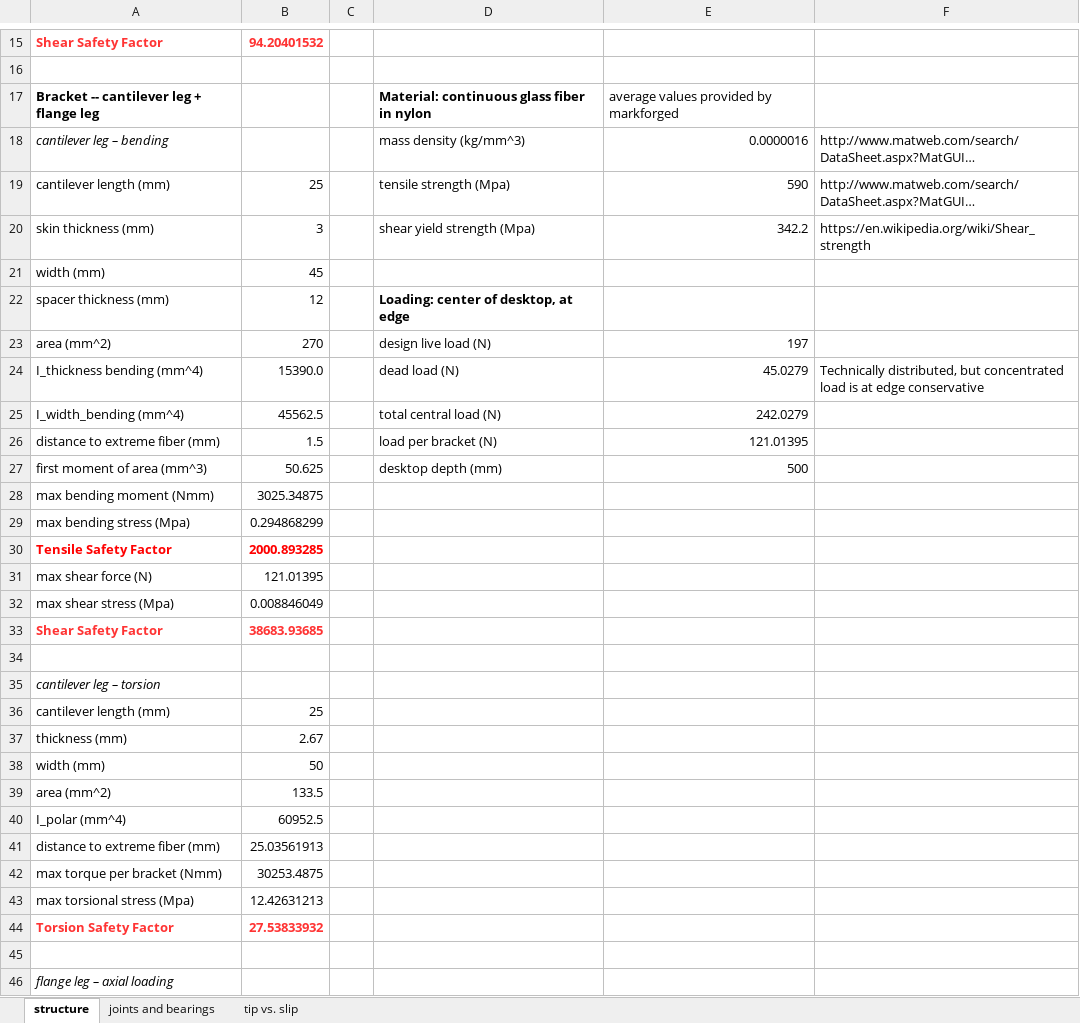
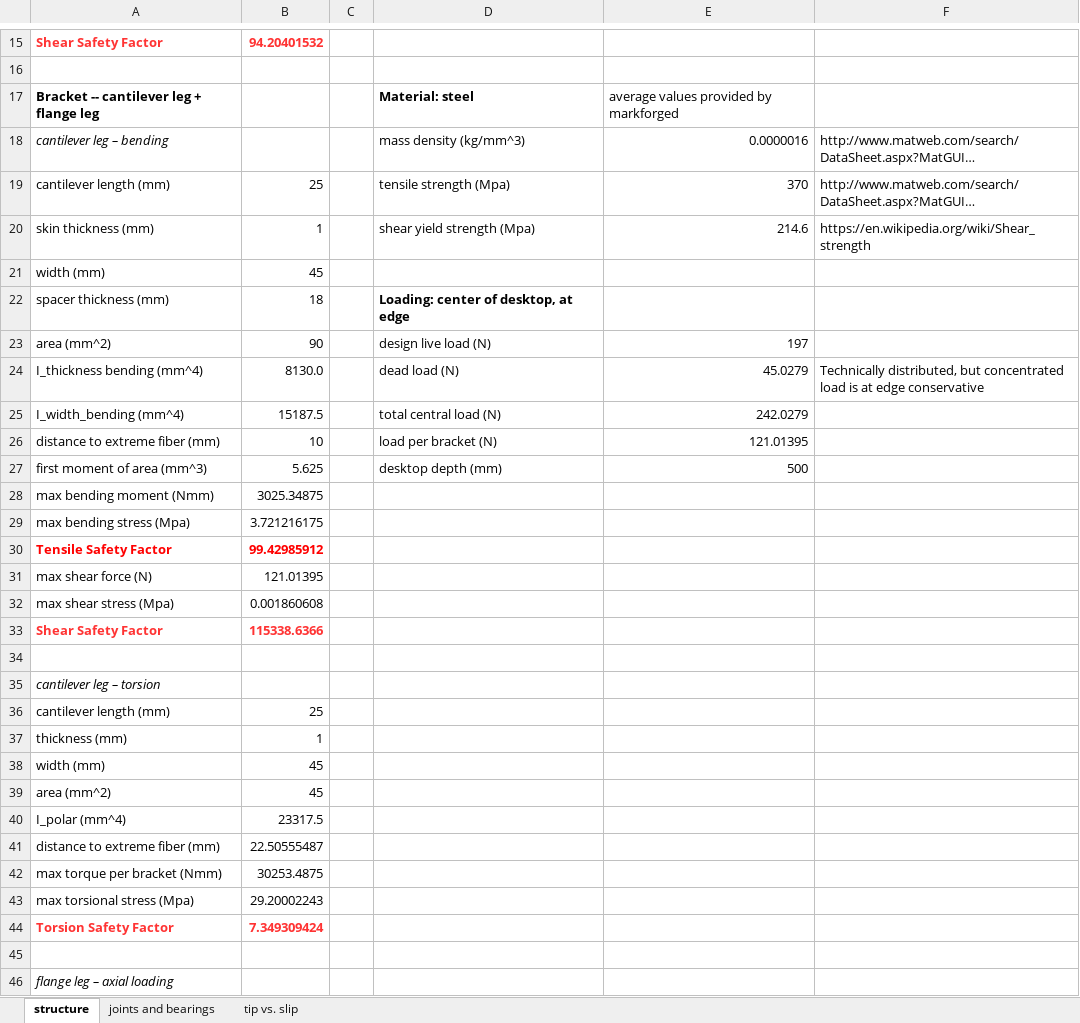
Before and after one commit to tjankovic/2-77-ppd, an Excel workbook: design_spreadsheets/Detailed Engineering.xlsx, sheet structure, drawn as a sheet; only a part is shown, gaps mark what is left out; long unchanged cells end in …; values as stored, in another font and other column widths than the file's, no borders; removed rows and columns are numbered as before the commit, all else as after; the diff covers the shown part only; the diff names each change by its address in the sheet, - before the commit and + after, or states it on an @@ line.

Commit message:
Update error budget and detailed structural calculations to account for mispositioned bolt holes.

```diff
--- a/design_spreadsheets/Detailed Engineering.xlsx (sheet structure)
+++ b/design_spreadsheets/Detailed Engineering.xlsx (sheet structure)
-D17: Material: continuous glass fiber in nylon
+D17: Material: steel
-E19: 590
+E19: 370
-B20: 3
+B20: 1
-E20: 342.2
+E20: 214.6
-B22: 12
+B22: 18
-B23: 270
+B23: 90
-B24: 15390.0
+B24: 8130.0
-B25: 45562.5
+B25: 15187.5
-B26: 1.5
+B26: 10
-B27: 50.625
+B27: 5.625
-B29: 0.294868299
+B29: 3.721216175
-B30: 2000.893285
+B30: 99.42985912
-B32: 0.008846049
+B32: 0.001860608
-B33: 38683.93685
+B33: 115338.6366
-B37: 2.67
+B37: 1
-row 38: width (mm) | 50
+row 38: width (mm) | 45
-B39: 133.5
+B39: 45
-B40: 60952.5
+B40: 23317.5
-B41: 25.03561913
+B41: 22.50555487
-B43: 12.42631213
+B43: 29.20002243
-B44: 27.53833932
+B44: 7.349309424
```
Also changed, not shown: 4 edited cells elsewhere in this sheet, 1 other file.
